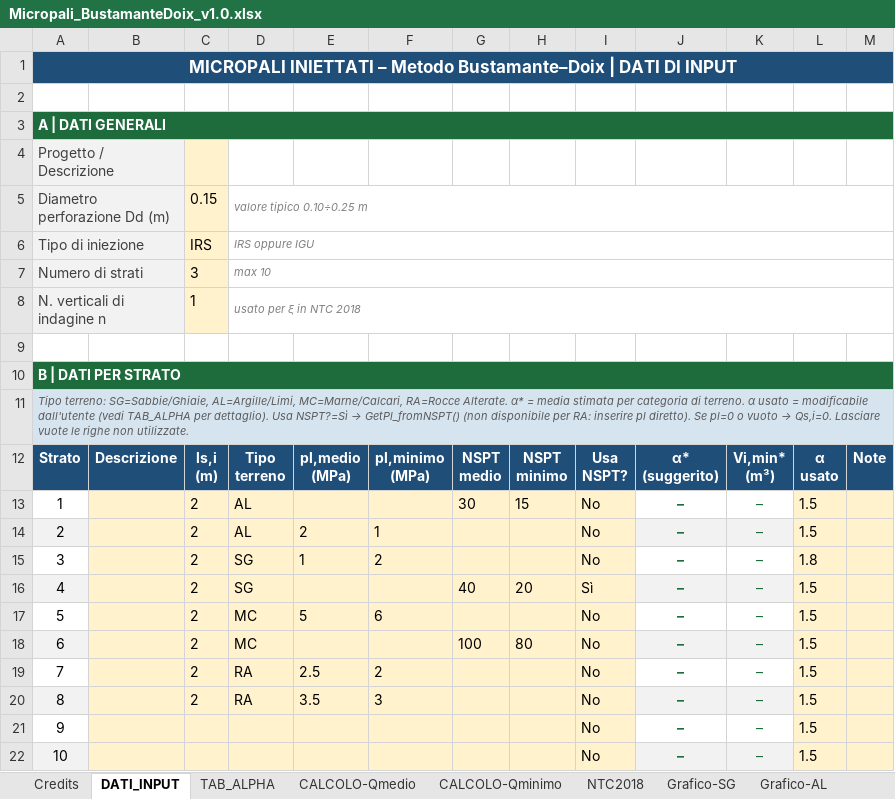
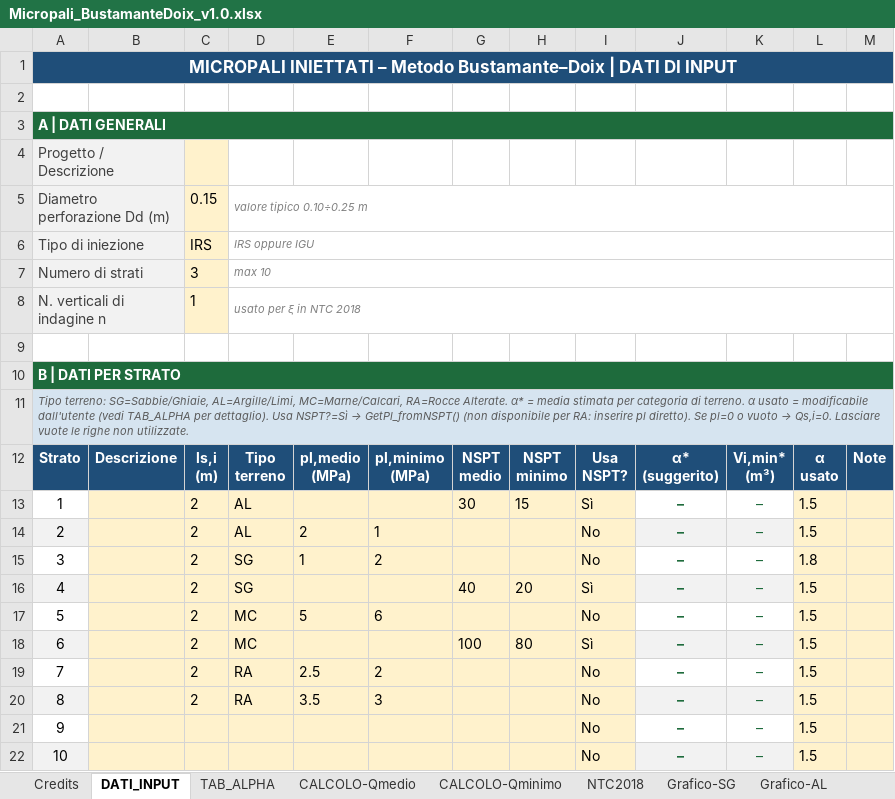
Before and after one commit to FraJoMen/franciscojmendez_Risorse, an Excel workbook: articolo_04_micropali/Micropali_BustamanteDoix_v1.0.xlsx, sheet DATI_INPUT, drawn as a sheet; values as stored, in another font and other column widths than the file's, no borders; the diff names each change by its address in the sheet, - before the commit and + after, or states it on an @@ line.

```diff
--- a/articolo_04_micropali/Micropali_BustamanteDoix_v1.0.xlsx (sheet DATI_INPUT)
+++ b/articolo_04_micropali/Micropali_BustamanteDoix_v1.0.xlsx (sheet DATI_INPUT)
-I13: No
+I13: Sì
-I18: No
+I18: Sì
```
Also changed, not shown: charts or pictures, articolo_04_micropali/Micropali_BustamanteDoix_v1.0.xlsm, 1 other file.
